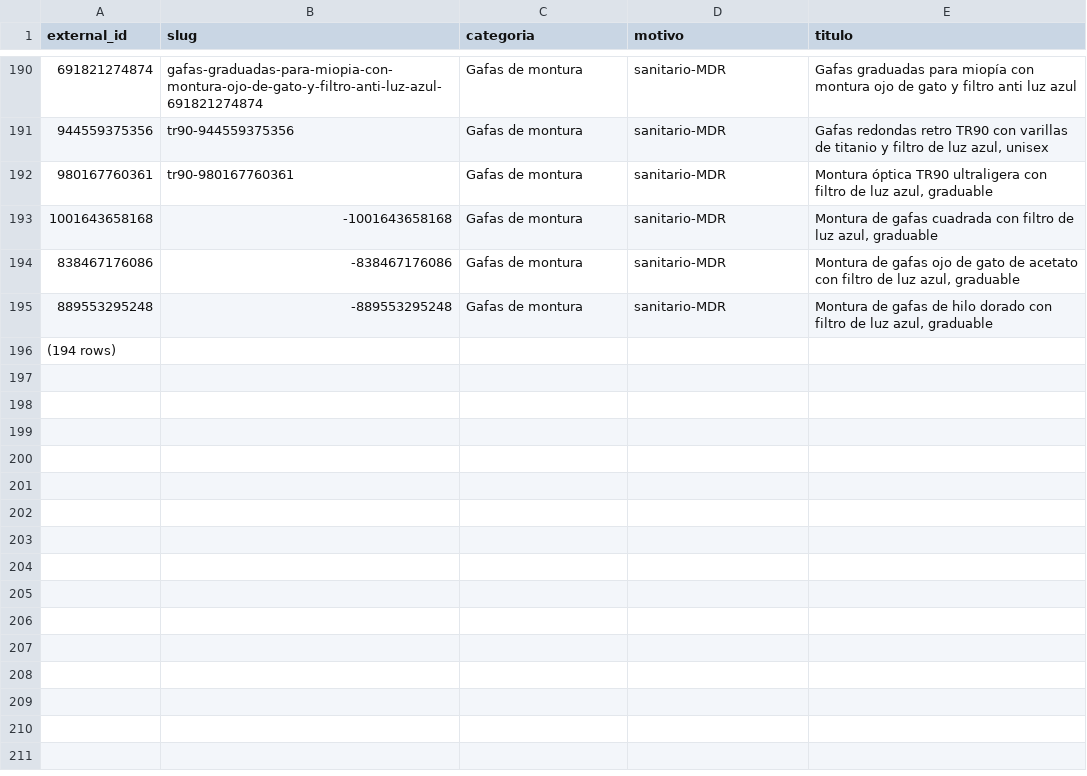
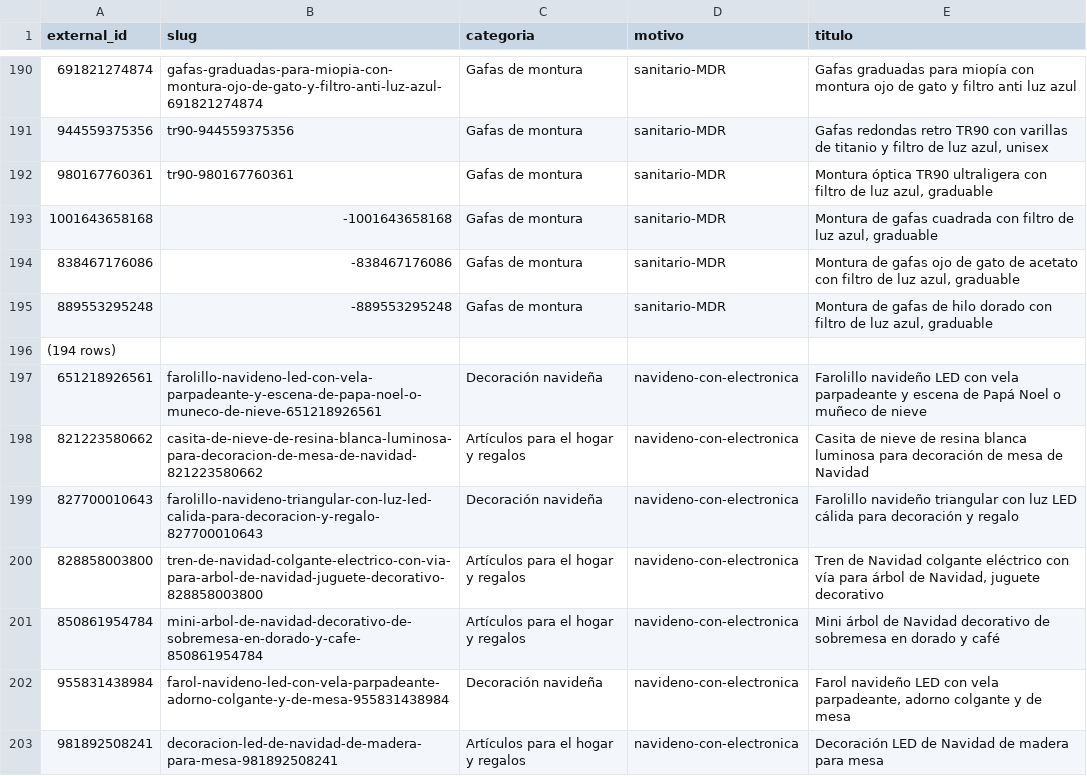
Before and after one commit to ctrl-backandwhite/mic-dropshipping, a TSV file: docs/catalogo/ELIMINADOS_POR_USUARIO_2026-08-14.tsv, drawn as a sheet; only a part is shown, gaps mark what is left out; the diff names each change by its address in the sheet, - before the commit and + after, or states it on an @@ line.

```diff
--- a/docs/catalogo/ELIMINADOS_POR_USUARIO_2026-08-14.tsv
+++ b/docs/catalogo/ELIMINADOS_POR_USUARIO_2026-08-14.tsv
+row 197: 651218926561 | farolillo-navideno-led-con-vela-parpadeante-y-escena-de-papa-noel-o-muneco-de-nieve-651218926561 | Decoración navideña | navideno-con-electronica | Farolillo navideño LED con vela parpadeante y escena de Papá Noel o muñeco de nieve
+row 198: 821223580662 | casita-de-nieve-de-resina-blanca-luminosa-para-decoracion-de-mesa-de-navidad-821223580662 | Artículos para el hogar y regalos | navideno-con-electronica | Casita de nieve de resina blanca luminosa para decoración de mesa de Navidad
+row 199: 827700010643 | farolillo-navideno-triangular-con-luz-led-calida-para-decoracion-y-regalo-827700010643 | Decoración navideña | navideno-con-electronica | Farolillo navideño triangular con luz LED cálida para decoración y regalo
+row 200: 828858003800 | tren-de-navidad-colgante-electrico-con-via-para-arbol-de-navidad-juguete-decorativo-828858003800 | Artículos para el hogar y regalos | navideno-con-electronica | Tren de Navidad colgante eléctrico con vía para árbol de Navidad, juguete decorativo
+row 201: 850861954784 | mini-arbol-de-navidad-decorativo-de-sobremesa-en-dorado-y-cafe-850861954784 | Artículos para el hogar y regalos | navideno-con-electronica | Mini árbol de Navidad decorativo de sobremesa en dorado y café
+row 202: 955831438984 | farol-navideno-led-con-vela-parpadeante-adorno-colgante-y-de-mesa-955831438984 | Decoración navideña | navideno-con-electronica | Farol navideño LED con vela parpadeante, adorno colgante y de mesa
+row 203: 981892508241 | decoracion-led-de-navidad-de-madera-para-mesa-981892508241 | Artículos para el hogar y regalos | navideno-con-electronica | Decoración LED de Navidad de madera para mesa
```
Also changed, not shown: 2 other files.
